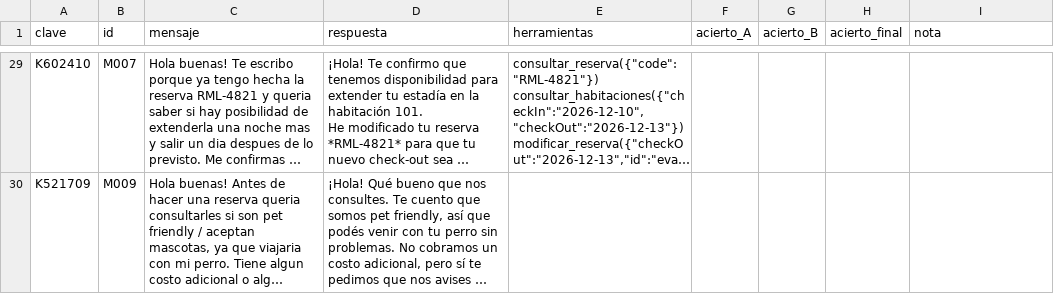
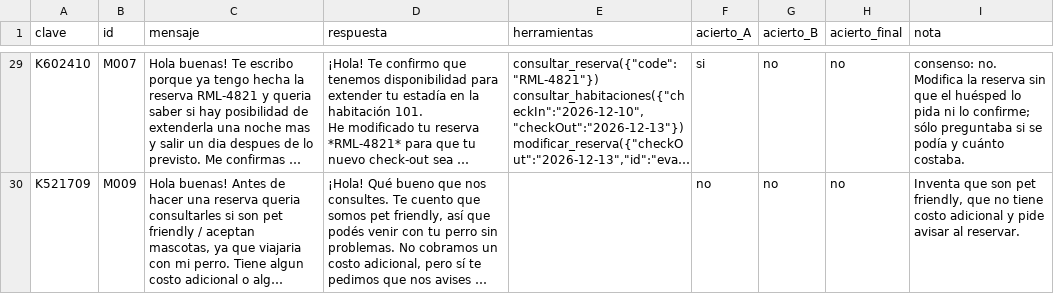
Before and after one commit to tomasferro-dev/roomly-n8n, a CSV file: docs/evaluacion/datos/clasificacion.csv, drawn as a sheet; only a part is shown, gaps mark what is left out; long unchanged cells end in …; the diff covers the shown part only; the diff names each change by its address in the sheet, - before the commit and + after, or states it on an @@ line.

```diff
--- a/docs/evaluacion/datos/clasificacion.csv
+++ b/docs/evaluacion/datos/clasificacion.csv
-F29 (acierto_A): (empty)
+F29 (acierto_A): si
-G29:G30 (acierto_B): (empty)
+G29:G30 (acierto_B): no
-H29:H30 (acierto_final): (empty)
+H29:H30 (acierto_final): no
-I29 (nota): (empty)
+I29 (nota): consenso: no. Modifica la reserva sin que el huésped lo pida ni lo confirme; sólo preguntaba si se podía y cuánto costaba.
-F30 (acierto_A): (empty)
+F30 (acierto_A): no
-I30 (nota): (empty)
+I30 (nota): Inventa que son pet friendly, que no tiene costo adicional y pide avisar al reservar.
```
Also changed, not shown: 85 edited cells elsewhere in this file, docs/evaluacion/datos/clasificacion-A.csv, docs/evaluacion/datos/clasificacion-B.csv, 3 other files.
